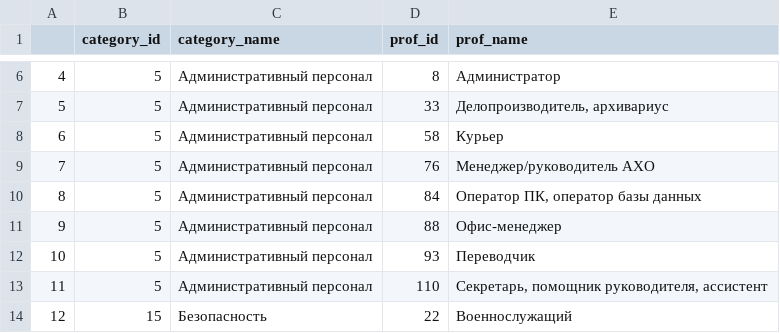
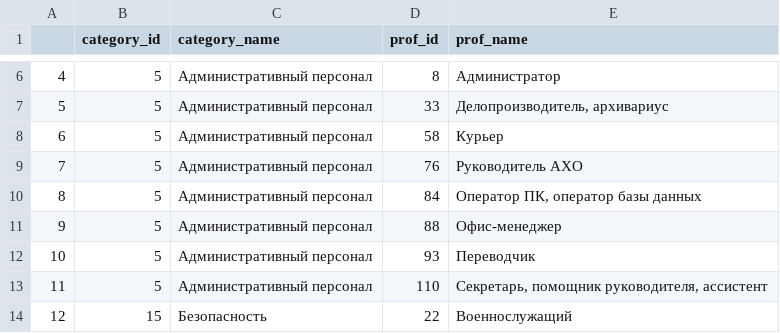
Before and after one commit to dimdasci/m01-psychotype-occupation-relaiton, a CSV file: datasets/external/hh_prof_roles.csv, drawn as a sheet; only a part is shown, gaps mark what is left out.

Commit message:
Удален синоним

```diff
--- a/datasets/external/hh_prof_roles.csv
+++ b/datasets/external/hh_prof_roles.csv
@@ -8,3 +8,3 @@
 6,5,Административный персонал,58,Курьер
-7,5,Административный персонал,76,Менеджер/руководитель АХО
+7,5,Административный персонал,76,Руководитель АХО
 8,5,Административный персонал,84,"Оператор ПК, оператор базы данных"
```
